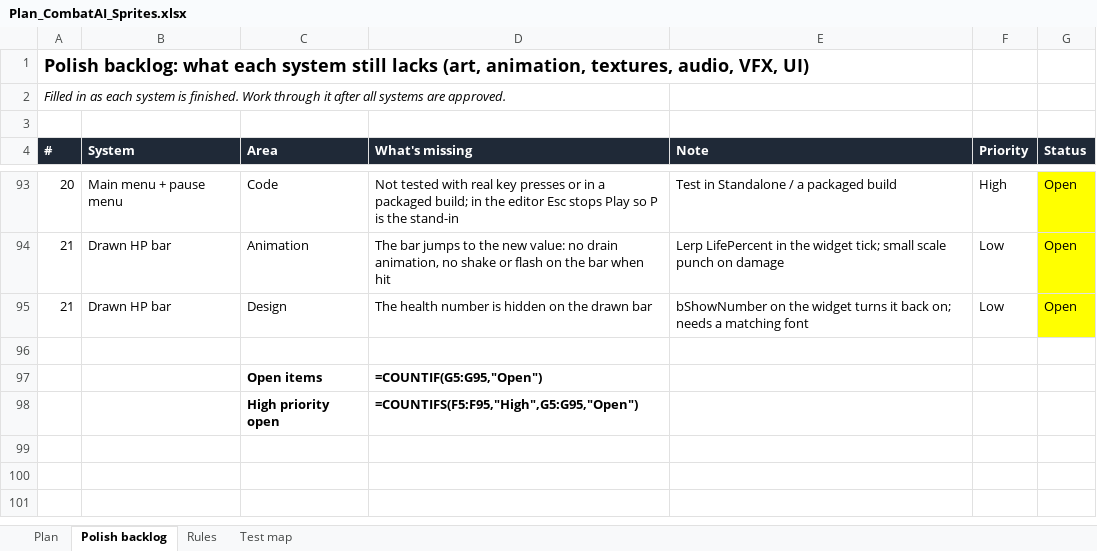
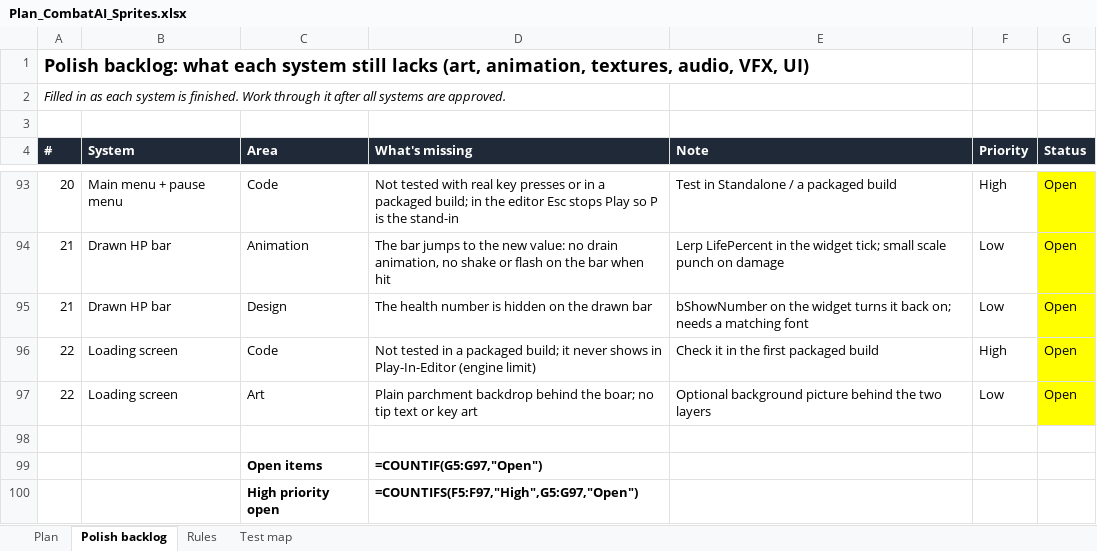
Before and after one commit to yair1760-creator/epic-games-MegaJam, an Excel workbook: Docs/Plan_CombatAI_Sprites.xlsx, sheet Polish backlog, drawn as a sheet; only a part is shown, gaps mark what is left out; values as stored, in another font and other column widths than the file's, no borders; formulas without a stored value are shown as written; addresses are those after the commit; the diff names each change by its address in the sheet, - before the commit and + after, or states it on an @@ line.

```diff
--- a/Docs/Plan_CombatAI_Sprites.xlsx (sheet Polish backlog)
+++ b/Docs/Plan_CombatAI_Sprites.xlsx (sheet Polish backlog)
+row 96: 22 | Loading screen | Code | Not tested in a packaged build; it never shows in Play-In-Editor (engine limit) | Check it in the first packaged build | High | Open
+row 97: 22 | Loading screen | Art | Plain parchment backdrop behind the boar; no tip text or key art | Optional background picture behind the two layers | Low | Open
-D99 (What's missing): =COUNTIF(G5:G95,"Open")
+D99 (What's missing): =COUNTIF(G5:G97,"Open")
-D100 (What's missing): =COUNTIFS(F5:F95,"High",G5:G95,"Open")
+D100 (What's missing): =COUNTIFS(F5:F97,"High",G5:G97,"Open")
```
Also changed, not shown: 28 other files.
